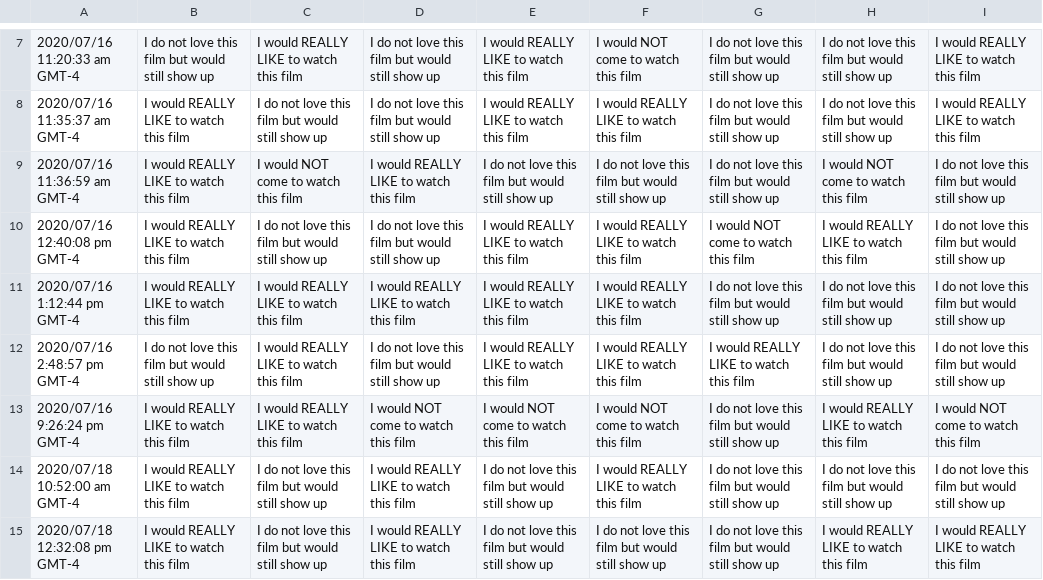
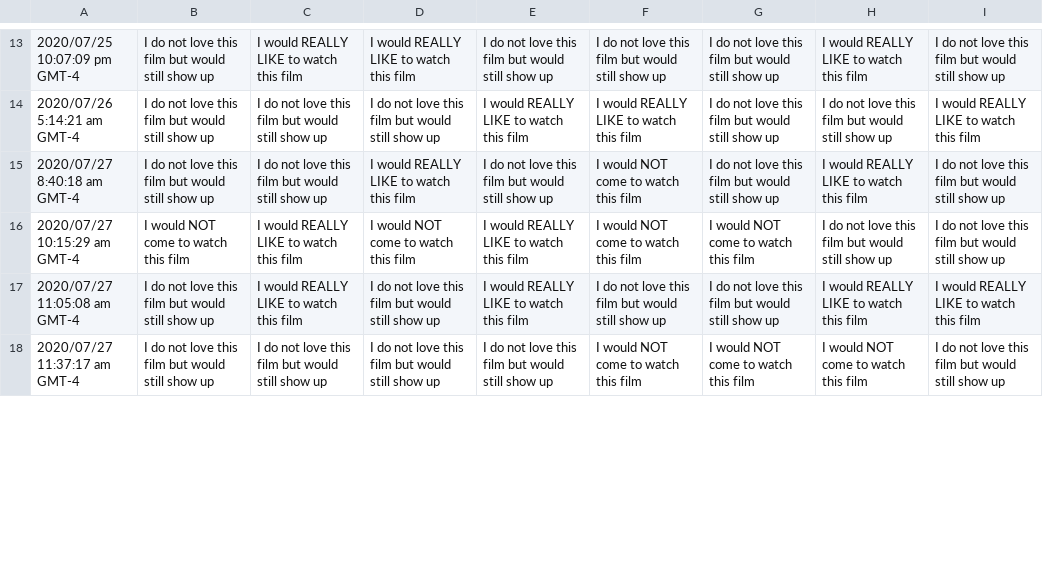
Before and after one commit to JCSzamosi/MovieNight, a CSV file: data/current_week.csv, drawn as a sheet; only a part is shown, gaps mark what is left out; the diff covers the shown part only.

```diff
--- a/data/current_week.csv
+++ b/data/current_week.csv
@@ -7,9 +13,6 @@
-"2020/07/16 11:20:33 am GMT-4","I do not love this film but would still show up","I would REALLY LIKE to watch this film","I do not love this film but would still show up","I would REALLY LIKE to watch this film","I would NOT come to watch this film","I do not love this film but would still show up","I do not love this film but would still show up","I would REALLY LIKE to watch this film"
-"2020/07/16 11:35:37 am GMT-4","I would REALLY LIKE to watch this film","I do not love this film but would still show up","I do not love this film but would still show up","I would REALLY LIKE to watch this film","I would REALLY LIKE to watch this film","I do not love this film but would still show up","I do not love this film but would still show up","I would REALLY LIKE to watch this film"
-"2020/07/16 11:36:59 am GMT-4","I would REALLY LIKE to watch this film","I would NOT come to watch this film","I would REALLY LIKE to watch this film","I do not love this film but would still show up","I do not love this film but would still show up","I do not love this film but would still show up","I would NOT come to watch this film","I do not love this film but would still show up"
-"2020/07/16 12:40:08 pm GMT-4","I would REALLY LIKE to watch this film","I do not love this film but would still show up","I do not love this film but would still show up","I would REALLY LIKE to watch this film","I would REALLY LIKE to watch this film","I would NOT come to watch this film","I would REALLY LIKE to watch this film","I do not love this film but would still show up"
-"2020/07/16 1:12:44 pm GMT-4","I would REALLY LIKE to watch this film","I would REALLY LIKE to watch this film","I would REALLY LIKE to watch this film","I would REALLY LIKE to watch this film","I would REALLY LIKE to watch this film","I do not love this film but would still show up","I do not love this film but would still show up","I do not love this film but would still show up"
-"2020/07/16 2:48:57 pm GMT-4","I do not love this film but would still show up","I would REALLY LIKE to watch this film","I do not love this film but would still show up","I would REALLY LIKE to watch this film","I would REALLY LIKE to watch this film","I would REALLY LIKE to watch this film","I do not love this film but would still show up","I do not love this film but would still show up"
-"2020/07/16 9:26:24 pm GMT-4","I would REALLY LIKE to watch this film","I would REALLY LIKE to watch this film","I would NOT come to watch this film","I would NOT come to watch this film","I would NOT come to watch this film","I do not love this film but would still show up","I would REALLY LIKE to watch this film","I would NOT come to watch this film"
-"2020/07/18 10:52:00 am GMT-4","I would REALLY LIKE to watch this film","I do not love this film but would still show up","I would REALLY LIKE to watch this film","I do not love this film but would still show up","I would REALLY LIKE to watch this film","I do not love this film but would still show up","I do not love this film but would still show up","I do not love this film but would still show up"
-"2020/07/18 12:32:08 pm GMT-4","I would REALLY LIKE to watch this film","I do not love this film but would still show up","I would REALLY LIKE to watch this film","I do not love this film but would still show up","I do not love this film but would still show up","I do not love this film but would still show up","I would REALLY LIKE to watch this film","I would REALLY LIKE to watch this film"
+2020/07/25 10:07:09 pm GMT-4,I do not love this film but would still show up,I would REALLY LIKE to watch this film,I would REALLY LIKE to watch this film,I do not love this film but would still show up,I do not love this film but would still show up,I do not love this film but would still show up,I would REALLY LIKE to watch this film,I do not love this film but would still show up
+2020/07/26 5:14:21 am GMT-4,I do not love this film but would still show up,I do not love this film but would still show up,I do not love this film but would still show up,I would REALLY LIKE to watch this film,I would REALLY LIKE to watch this film,I do not love this film but would still show up,I do not love this film but would still show up,I would REALLY LIKE to watch this film
+2020/07/27 8:40:18 am GMT-4,I do not love this film but would still show up,I do not love this film but would still show up,I would REALLY LIKE to watch this film,I do not love this film but would still show up,I would NOT come to watch this film,I do not love this film but would still show up,I would REALLY LIKE to watch this film,I do not love this film but would still show up
+2020/07/27 10:15:29 am GMT-4,I would NOT come to watch this film,I would REALLY LIKE to watch this film,I would NOT come to watch this film,I would REALLY LIKE to watch this film,I would NOT come to watch this film,I would NOT come to watch this film,I do not love this film but would still show up,I do not love this film but would still show up
+2020/07/27 11:05:08 am GMT-4,I do not love this film but would still show up,I would REALLY LIKE to watch this film,I do not love this film but would still show up,I would REALLY LIKE to watch this film,I do not love this film but would still show up,I do not love this film but would still show up,I would REALLY LIKE to watch this film,I would REALLY LIKE to watch this film
+2020/07/27 11:37:17 am GMT-4,I do not love this film but would still show up,I do not love this film but would still show up,I do not love this film but would still show up,I do not love this film but would still show up,I would NOT come to watch this film,I would NOT come to watch this film,I would NOT come to watch this film,I do not love this film but would still show up
```
Also changed, not shown: 7 added rows and 30 edited cells elsewhere in this file, data/current_movies.csv, 6 other files.
